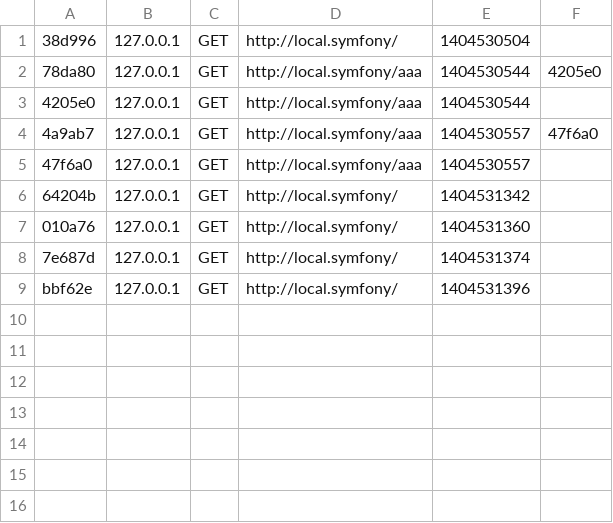
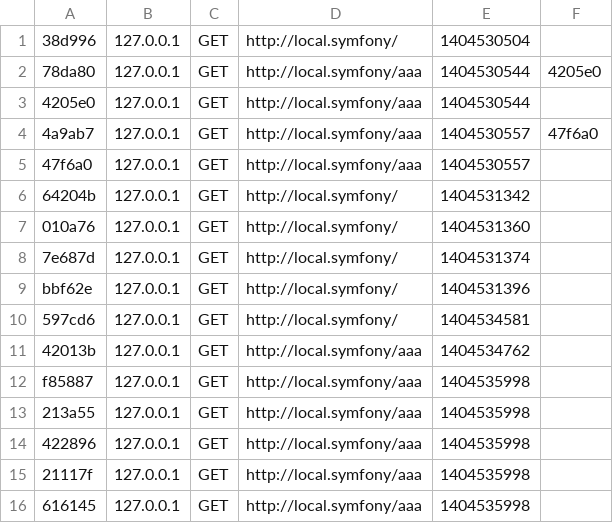
Before and after one commit to vinhne/demosymfony, a CSV file: app/cache/dev/profiler/index.csv, drawn as a sheet.

```diff
--- a/app/cache/dev/profiler/index.csv
+++ b/app/cache/dev/profiler/index.csv
@@ -9 +9,8 @@
 bbf62e,127.0.0.1,GET,http://local.symfony/,1404531396,
+597cd6,127.0.0.1,GET,http://local.symfony/,1404534581,
+42013b,127.0.0.1,GET,http://local.symfony/aaa,1404534762,
+f85887,127.0.0.1,GET,http://local.symfony/aaa,1404535998,
+213a55,127.0.0.1,GET,http://local.symfony/aaa,1404535998,
+422896,127.0.0.1,GET,http://local.symfony/aaa,1404535998,
+21117f,127.0.0.1,GET,http://local.symfony/aaa,1404535998,
+616145,127.0.0.1,GET,http://local.symfony/aaa,1404535998,
```
Also changed, not shown: 16 other files.
